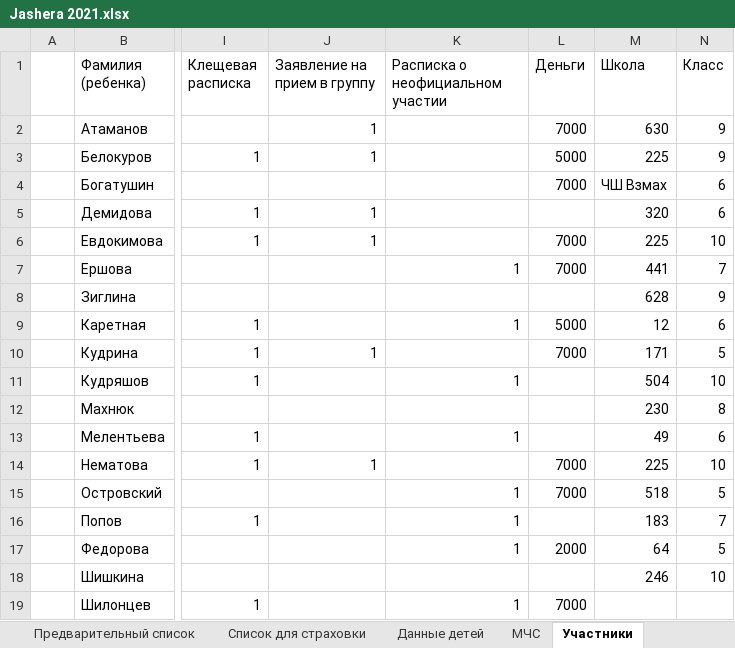
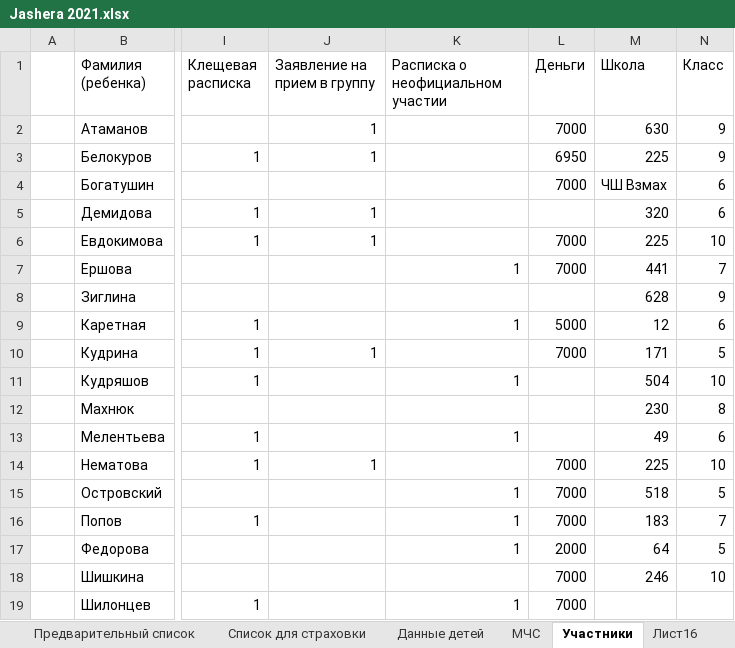
Before and after one commit to polydora/Lab-processings, an Excel workbook: Jashera 2021/Jashera 2021.xlsx, sheet Участники, drawn as a sheet; only a part is shown, gaps mark what is left out; values as stored, in another font and other column widths than the file's, no borders; the diff names each change by its address in the sheet, - before the commit and + after, or states it on an @@ line.

```diff
--- a/Jashera 2021/Jashera 2021.xlsx (sheet Участники)
+++ b/Jashera 2021/Jashera 2021.xlsx (sheet Участники)
+sheet tab: Лист16
-L3 (Деньги): 5000
+L3 (Деньги): 6950
-L16 (Деньги): (empty)
+L16 (Деньги): 7000
-L18 (Деньги): (empty)
+L18 (Деньги): 7000
```
Also changed, not shown: sheet Данные детей, other sheet tabs.
